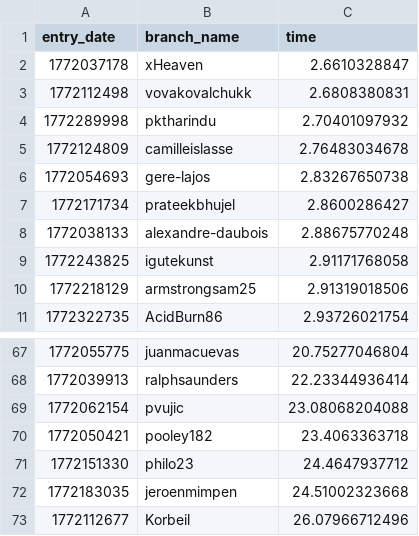
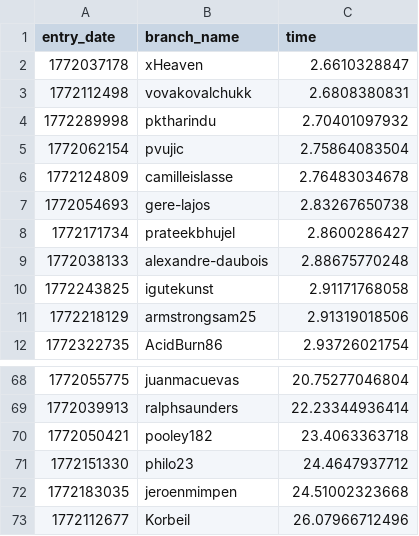
Before and after one commit to matei88/100-million-row-challenge, a CSV file: leaderboard.csv, drawn as a sheet; only a part is shown, gaps mark what is left out.

Commit message:
Update leaderboard

```diff
--- a/leaderboard.csv
+++ b/leaderboard.csv
@@ -4,2 +4,3 @@ entry_date,branch_name,time
 1772289998,pktharindu,2.70401097932
+1772062154,pvujic,2.75864083504
 1772124809, camilleislasse,2.76483034678
@@ -68,3 +69,2 @@ entry_date,branch_name,time
 1772039913,ralphsaunders,22.23344936414
-1772062154,pvujic,23.08068204088
 1772050421,pooley182,23.4063363718
```
